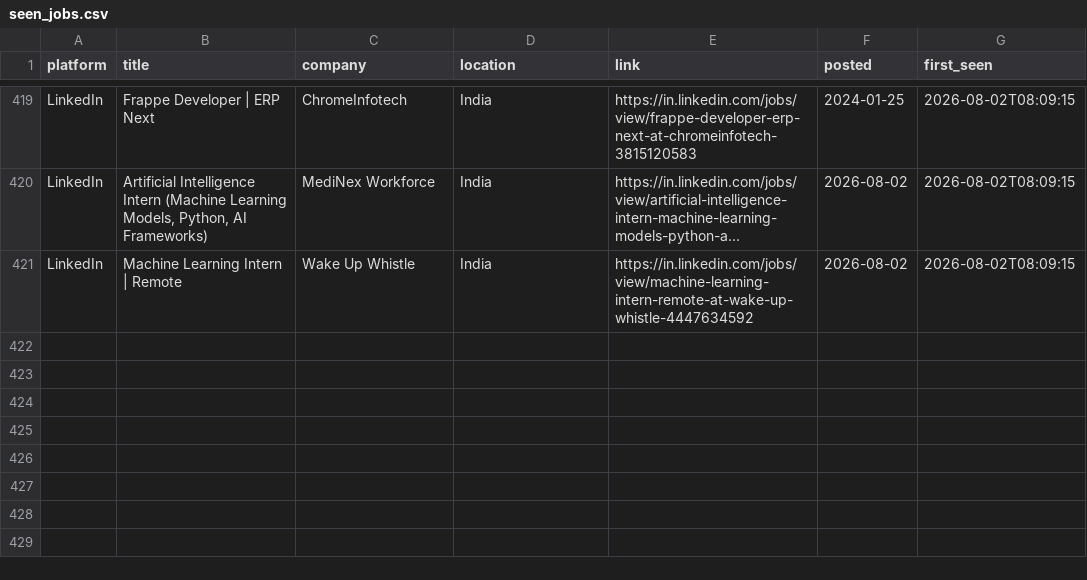
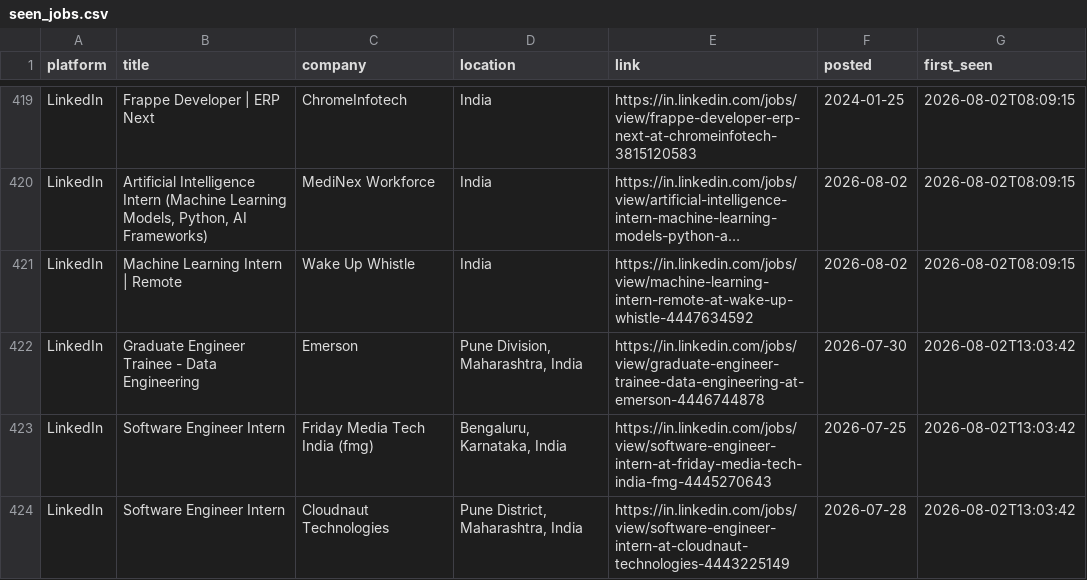
Before and after one commit to Kapilprajapat234/job-alert-bot, a CSV file: data/seen_jobs.csv, drawn as a sheet; only a part is shown, gaps mark what is left out; long unchanged cells end in …; the diff names each change by its address in the sheet, - before the commit and + after, or states it on an @@ line.

```diff
--- a/data/seen_jobs.csv
+++ b/data/seen_jobs.csv
+row 422: LinkedIn | Graduate Engineer Trainee - Data Engineering | Emerson | Pune Division, Maharashtra, India | https://in.linkedin.com/jobs/view/graduate-engineer-trainee-data-engineering-at-emerson-4446744878 | 2026-07-30 | 2026-08-02T13:03:42
+row 423: LinkedIn | Software Engineer Intern | Friday Media Tech India (fmg) | Bengaluru, Karnataka, India | https://in.linkedin.com/jobs/view/software-engineer-intern-at-friday-media-tech-india-fmg-4445270643 | 2026-07-25 | 2026-08-02T13:03:42
+row 424: LinkedIn | Software Engineer Intern | Cloudnaut Technologies | Pune District, Maharashtra, India | https://in.linkedin.com/jobs/view/software-engineer-intern-at-cloudnaut-technologies-4443225149 | 2026-07-28 | 2026-08-02T13:03:42
```
Also changed, not shown: data/new_jobs_latest_run.csv, 1 other file.
